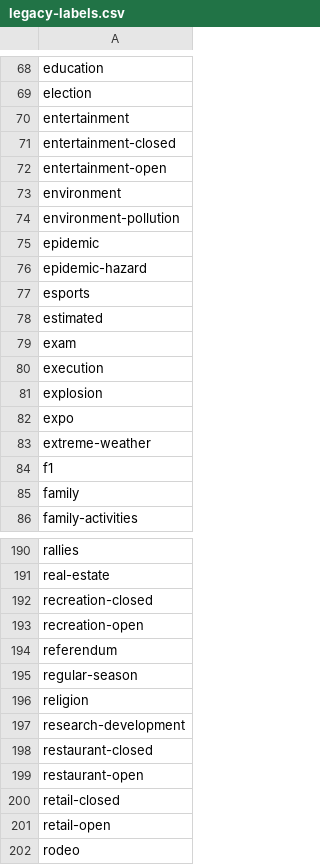
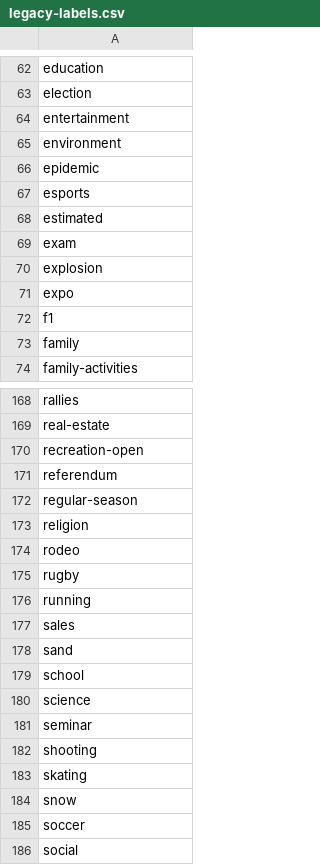
Before and after one commit to predicthq/gitbook-tech-docs, a CSV file: assets/legacy-labels.csv, drawn as a sheet; only a part is shown, gaps mark what is left out; the shorter side is filled out with more unchanged rows; the diff covers the shown part only; the diff names each change by its address in the sheet, - before the commit and + after, or states it on an @@ line.

```diff
--- a/assets/legacy-labels.csv
+++ b/assets/legacy-labels.csv
-row 71: entertainment-closed
-row 72: entertainment-open
-row 74: environment-pollution
-row 76: epidemic-hazard
-row 80: execution
-row 83: extreme-weather
-row 192: recreation-closed
-row 197: research-development
-row 198: restaurant-closed
-row 199: restaurant-open
-row 200: retail-closed
-row 201: retail-open
```
Also changed, not shown: 19 removed rows elsewhere in this file, assets/phq-labels.csv.
